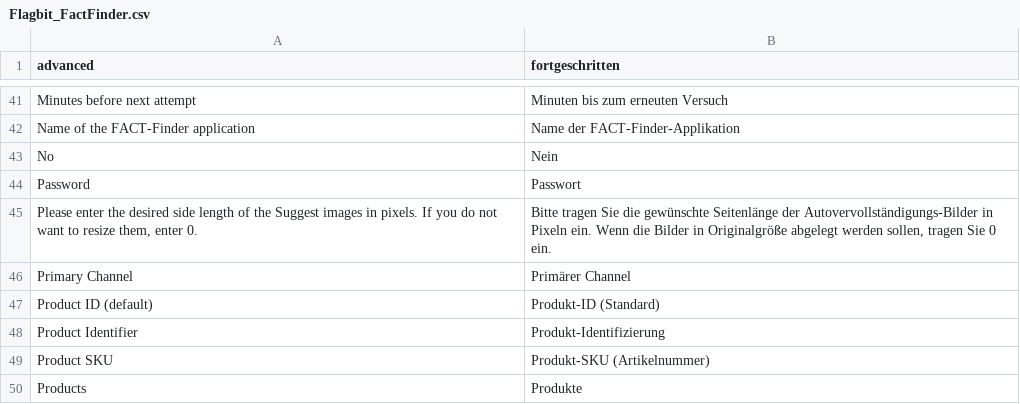
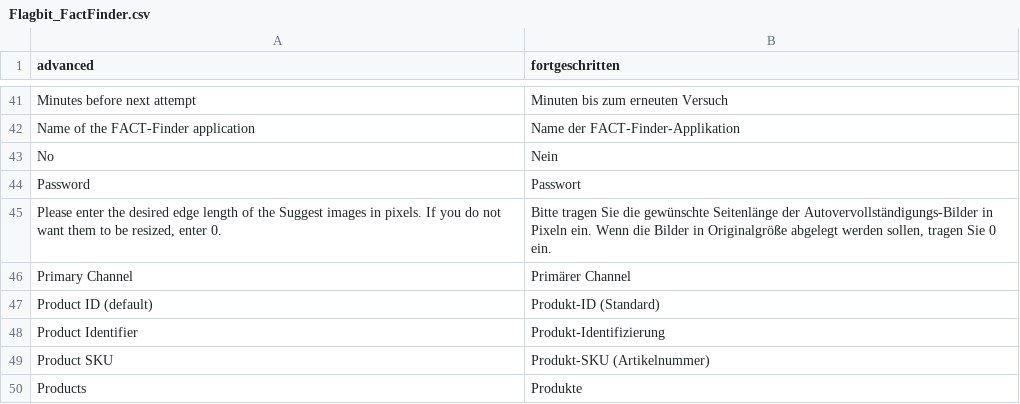
Before and after one commit to flagbit/Magento-FACTFinder, a CSV file: src/app/locale/de_DE/Flagbit_FactFinder.csv, drawn as a sheet; only a part is shown, gaps mark what is left out; the diff covers the shown part only.

```diff
--- a/src/app/locale/de_DE/Flagbit_FactFinder.csv
+++ b/src/app/locale/de_DE/Flagbit_FactFinder.csv
@@ -44,3 +44,3 @@
 "Password", "Passwort"
-"Please enter the desired side length of the Suggest images in pixels. If you do not want to resize them, enter 0.", "Bitte tragen Sie die gewünschte Seitenlänge der Autovervollständigungs-Bilder in Pixeln ein. Wenn die Bilder in Originalgröße abgelegt werden sollen, tragen Sie 0 ein."
+"Please enter the desired edge length of the Suggest images in pixels. If you do not want them to be resized, enter 0.", "Bitte tragen Sie die gewünschte Seitenlänge der Autovervollständigungs-Bilder in Pixeln ein. Wenn die Bilder in Originalgröße abgelegt werden sollen, tragen Sie 0 ein."
 "Primary Channel", "Primärer Channel"
```
Also changed, not shown: 1 removed row and 23 edited cells elsewhere in this file, 7 other files.
